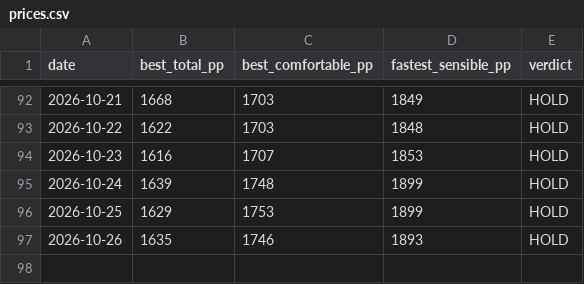
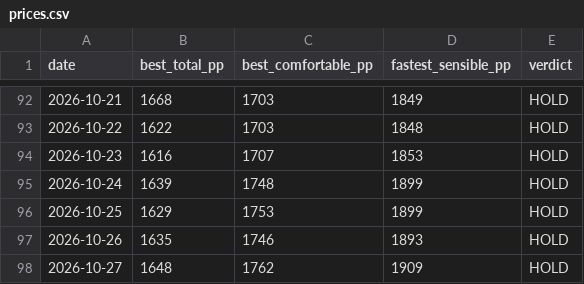
Before and after one commit to Jack-Wests/japan-flight-log, a CSV file: prices.csv, drawn as a sheet; only a part is shown, gaps mark what is left out.

```diff
--- a/prices.csv
+++ b/prices.csv
@@ -97 +97,2 @@ date,best_total_pp,best_comfortable_pp,fastest_sensible_pp,verdict
 2026-10-26,1635,1746,1893,HOLD
+2026-10-27,1648,1762,1909,HOLD
```
Also changed, not shown: search-log.csv, 7 other files.
